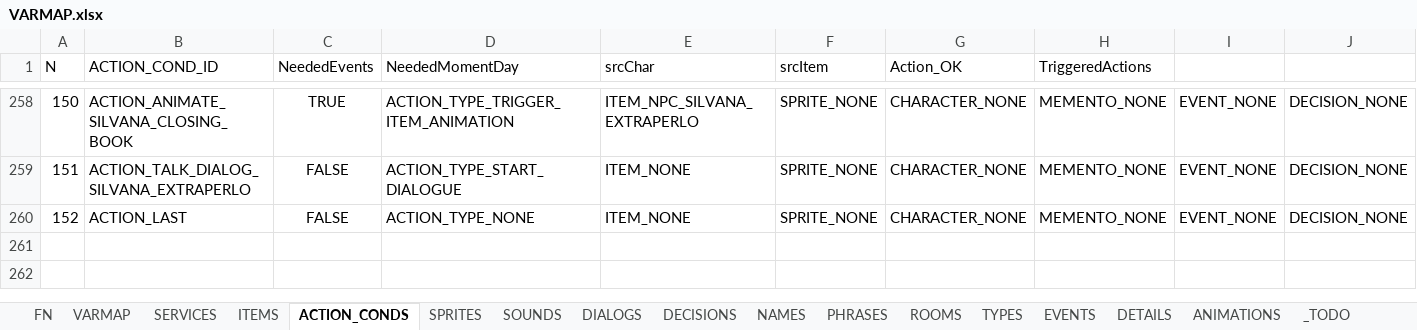
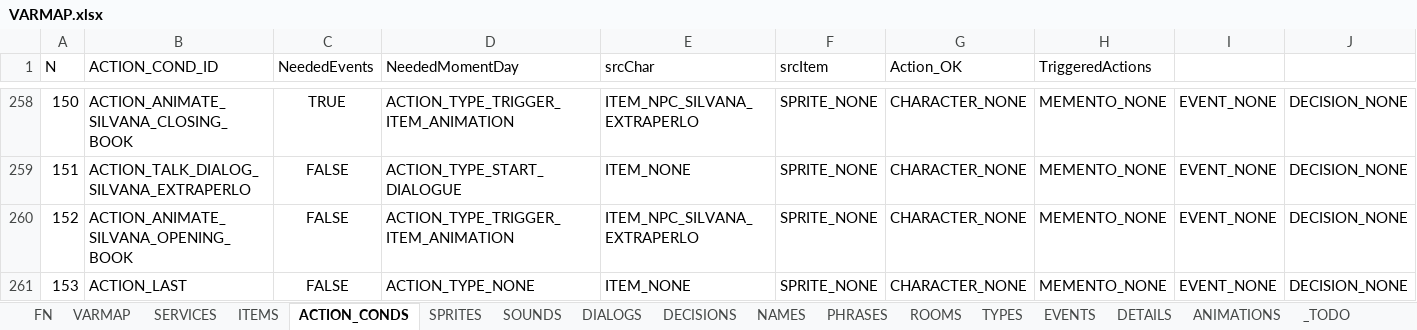
Before and after one commit to ivor4/Goblins3_AnotherQuest, an Excel workbook: VARMAP_Generator/VARMAP.xlsx, sheet ACTION_CONDS, drawn as a sheet; only a part is shown, gaps mark what is left out; values as stored, in another font and other column widths than the file's, no borders; charts and pictures and table styles not drawn; addresses are those after the commit; rows hold the shown columns only; the diff names each change by its address in the sheet, - before the commit and + after, or states it on an @@ line.

Commit message:
Finished Silvana first dialog group

```diff
--- a/VARMAP_Generator/VARMAP.xlsx (sheet ACTION_CONDS)
+++ b/VARMAP_Generator/VARMAP.xlsx (sheet ACTION_CONDS)
+row 260: 152 | ACTION_ANIMATE_SILVANA_OPENING_BOOK | FALSE | ACTION_TYPE_TRIGGER_ITEM_ANIMATION | ITEM_NPC_SILVANA_EXTRAPERLO | SPRITE_NONE | CHARACTER_NONE | MEMENTO_NONE | EVENT_NONE | DECISION_NONE
@@ column A (N) renumbered from row 261 down @@
```
Also changed, not shown: sheet PHRASES, sheet DIALOGS, sheet TYPES, sheet SERVICES, 33 other files.
